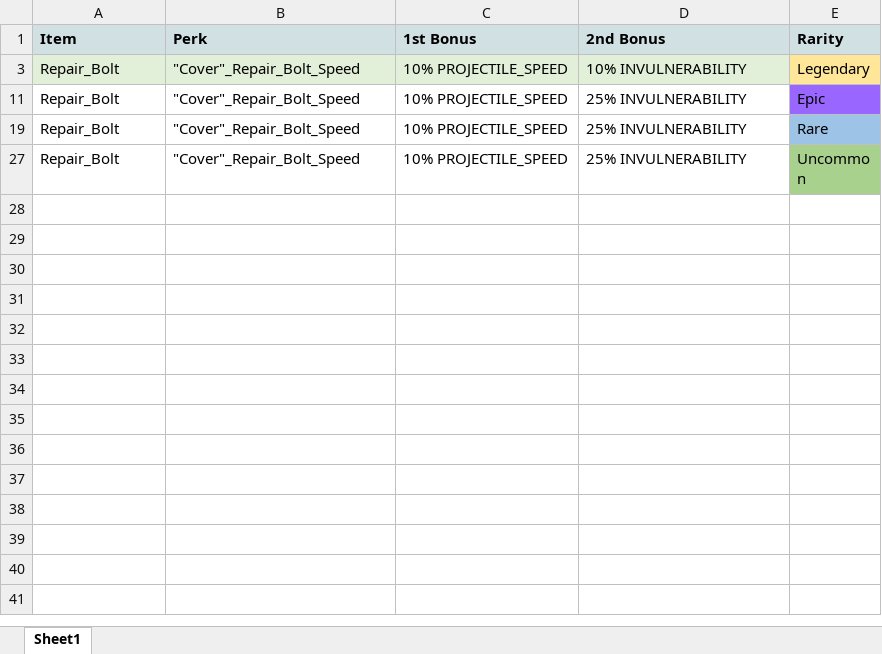
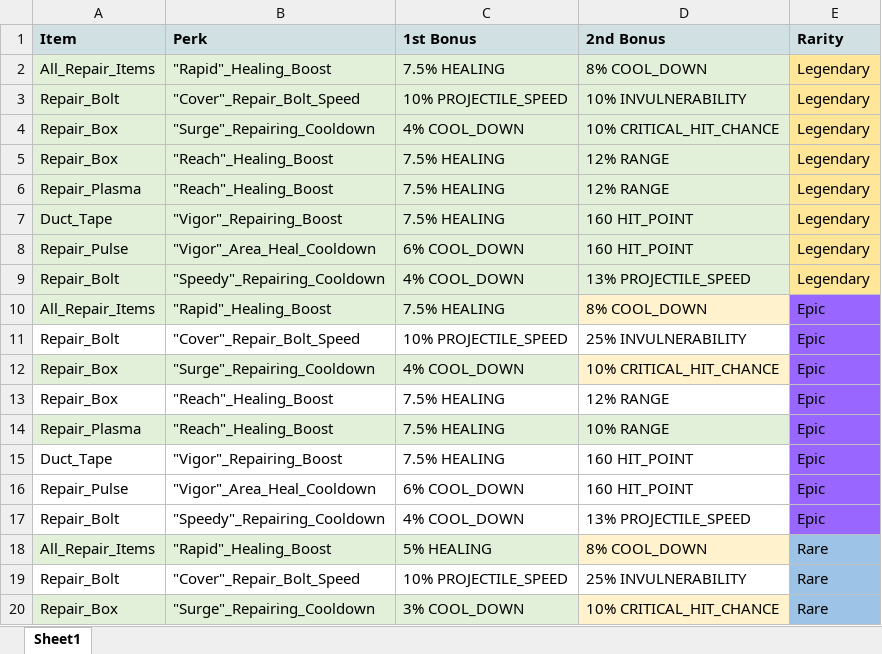
Before and after one commit to komiko44240BB/BattleBay_tool_v1.0, an Excel workbook: scriptspy/data/healing_perks.xlsx, sheet Sheet1, drawn as a sheet; only a part is shown; the shorter side is filled out with more unchanged rows; values as stored, in another font and other column widths than the file's, no borders; charts and pictures not drawn; the diff covers the shown part only; the diff names each change by its address in the sheet, - before the commit and + after, or states it on an @@ line.

```diff
--- a/scriptspy/data/healing_perks.xlsx (sheet Sheet1)
+++ b/scriptspy/data/healing_perks.xlsx (sheet Sheet1)
@@ row 2 unhidden: All_Repair_Items | "Rapid"_Healing_Boost | 7.5% HEALING | 8% COOL_DOWN | Legendary @@
@@ row 4 unhidden: Repair_Box | "Surge"_Repairing_Cooldown | 4% COOL_DOWN | 10% CRITICAL_HIT_CHANCE | Legendary @@
@@ row 5 unhidden: Repair_Box | "Reach"_Healing_Boost | 7.5% HEALING | 12% RANGE | Legendary @@
@@ row 6 unhidden: Repair_Plasma | "Reach"_Healing_Boost | 7.5% HEALING | 12% RANGE | Legendary @@
@@ row 7 unhidden: Duct_Tape | "Vigor"_Repairing_Boost | 7.5% HEALING | 160 HIT_POINT | Legendary @@
@@ row 8 unhidden: Repair_Pulse | "Vigor"_Area_Heal_Cooldown | 6% COOL_DOWN | 160 HIT_POINT | Legendary @@
@@ row 9 unhidden: Repair_Bolt | "Speedy"_Repairing_Cooldown | 4% COOL_DOWN | 13% PROJECTILE_SPEED | Legendary @@
@@ row 10 unhidden: All_Repair_Items | "Rapid"_Healing_Boost | 7.5% HEALING | 8% COOL_DOWN | Epic @@
@@ row 12 unhidden: Repair_Box | "Surge"_Repairing_Cooldown | 4% COOL_DOWN | 10% CRITICAL_HIT_CHANCE | Epic @@
@@ row 13 unhidden: Repair_Box | "Reach"_Healing_Boost | 7.5% HEALING | 12% RANGE | Epic @@
@@ row 14 unhidden: Repair_Plasma | "Reach"_Healing_Boost | 7.5% HEALING | 10% RANGE | Epic @@
@@ row 15 unhidden: Duct_Tape | "Vigor"_Repairing_Boost | 7.5% HEALING | 160 HIT_POINT | Epic @@
@@ row 16 unhidden: Repair_Pulse | "Vigor"_Area_Heal_Cooldown | 6% COOL_DOWN | 160 HIT_POINT | Epic @@
@@ row 17 unhidden: Repair_Bolt | "Speedy"_Repairing_Cooldown | 4% COOL_DOWN | 13% PROJECTILE_SPEED | Epic @@
@@ row 18 unhidden: All_Repair_Items | "Rapid"_Healing_Boost | 5% HEALING | 8% COOL_DOWN | Rare @@
@@ row 20 unhidden: Repair_Box | "Surge"_Repairing_Cooldown | 3% COOL_DOWN | 10% CRITICAL_HIT_CHANCE | Rare @@
```
Also changed, not shown: 1 added row and 11 hidden or unhidden rows elsewhere in this sheet, hidden cells, scriptspy/data/passive_perks.xlsx, scriptspy/data/weapons_perks.xlsx, 5 other files.
